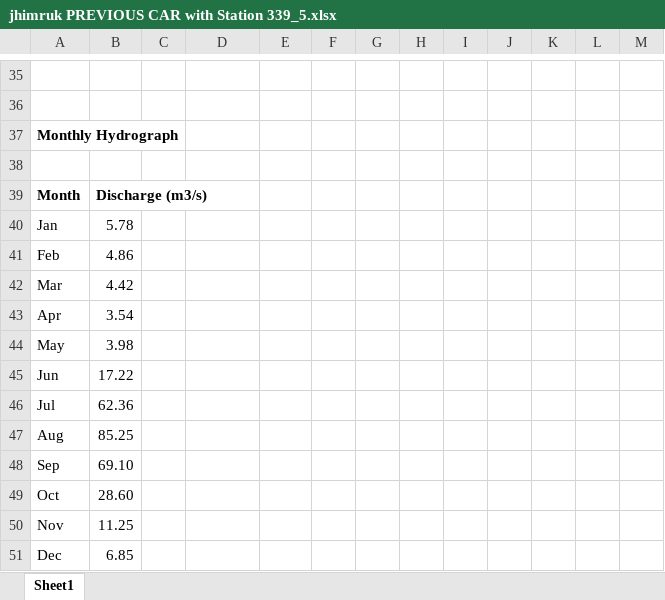
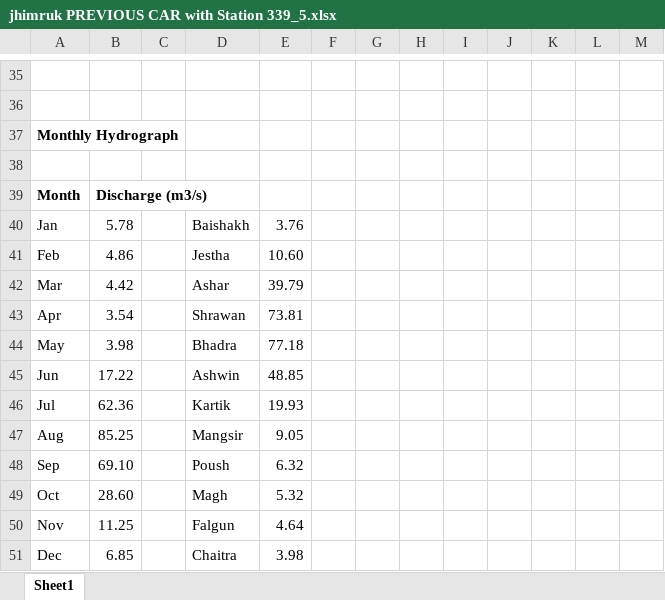
Before and after one commit to RinceBee/Jhimruk, an Excel workbook: FLow calcualtion Jhimruk_andhi/jhimruk PREVIOUS CAR with Station 339_5.xlsx, sheet Sheet1, drawn as a sheet; only a part is shown, gaps mark what is left out; values as stored, in another font and other column widths than the file's, no borders; charts and pictures not drawn; the diff names each change by its address in the sheet, - before the commit and + after, or states it on an @@ line.

```diff
--- a/FLow calcualtion Jhimruk_andhi/jhimruk PREVIOUS CAR with Station 339_5.xlsx (sheet Sheet1)
+++ b/FLow calcualtion Jhimruk_andhi/jhimruk PREVIOUS CAR with Station 339_5.xlsx (sheet Sheet1)
-D40: (empty)
+D40: Baishakh
-E40: (empty)
+E40: 3.76
-D41: (empty)
+D41: Jestha
-E41: (empty)
+E41: 10.60
-D42: (empty)
+D42: Ashar
-E42: (empty)
+E42: 39.79
-D43: (empty)
+D43: Shrawan
-E43: (empty)
+E43: 73.81
-D44: (empty)
+D44: Bhadra
-E44: (empty)
+E44: 77.18
-D45: (empty)
+D45: Ashwin
-E45: (empty)
+E45: 48.85
-D46: (empty)
+D46: Kartik
-E46: (empty)
+E46: 19.93
-D47: (empty)
+D47: Mangsir
-E47: (empty)
+E47: 9.05
-D48: (empty)
+D48: Poush
-E48: (empty)
+E48: 6.32
-D49: (empty)
+D49: Magh
-E49: (empty)
+E49: 5.32
-D50: (empty)
+D50: Falgun
-E50: (empty)
+E50: 4.64
-D51: (empty)
+D51: Chaitra
-E51: (empty)
+E51: 3.98
```
Also changed, not shown: charts or pictures, FLow calcualtion Jhimruk_andhi/Average Daily River Discharge Data - JHC - 5152 to 7980.xlsx, FLow calcualtion Jhimruk_andhi/Jhimruk Mean Monthly flow_comparison.xlsx, 23 other files.
